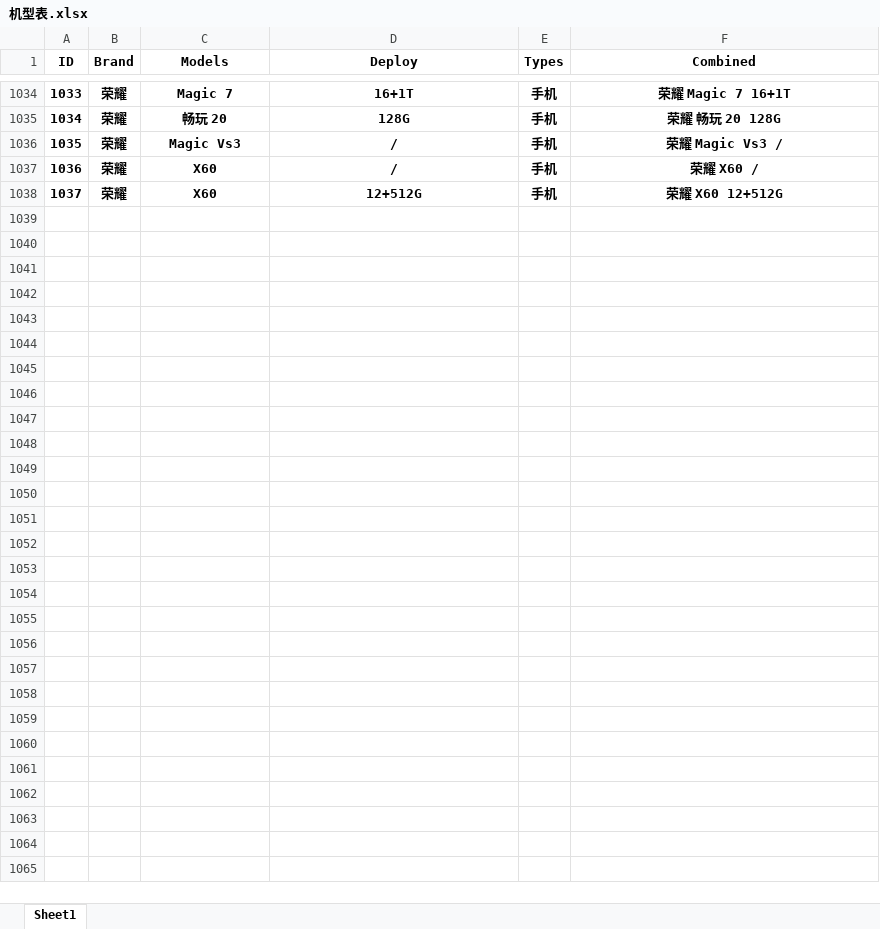
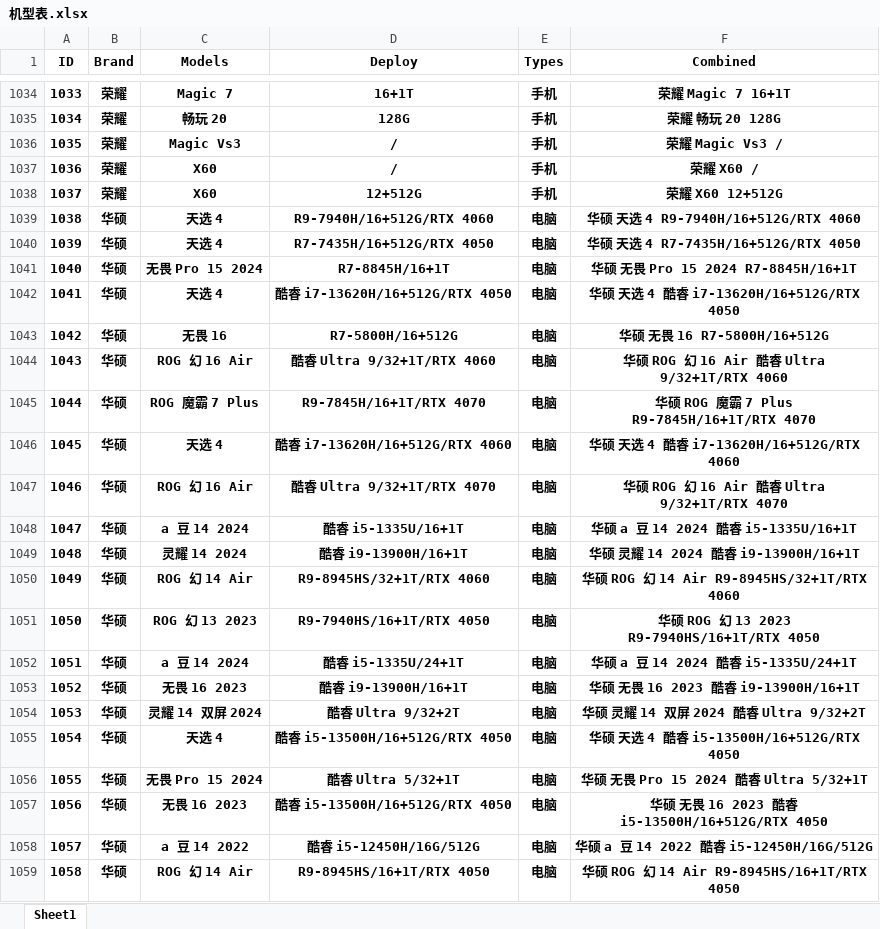
Before and after one commit to YonglinChann/myWork, an Excel workbook: Python/Equipments/机型表.xlsx, sheet Sheet1, drawn as a sheet; only a part is shown, gaps mark what is left out; values as stored, in another font and other column widths than the file's, no borders; the diff names each change by its address in the sheet, - before the commit and + after, or states it on an @@ line.

```diff
--- a/Python/Equipments/机型表.xlsx (sheet Sheet1)
+++ b/Python/Equipments/机型表.xlsx (sheet Sheet1)
+row 1039: 1038 | 华硕 | 天选 4 | R9-7940H/16+512G/RTX 4060 | 电脑 | 华硕 天选 4 R9-7940H/16+512G/RTX 4060
+row 1040: 1039 | 华硕 | 天选 4 | R7-7435H/16+512G/RTX 4050 | 电脑 | 华硕 天选 4 R7-7435H/16+512G/RTX 4050
+row 1041: 1040 | 华硕 | 无畏 Pro 15 2024 | R7-8845H/16+1T | 电脑 | 华硕 无畏 Pro 15 2024 R7-8845H/16+1T
+row 1042: 1041 | 华硕 | 天选 4 | 酷睿 i7-13620H/16+512G/RTX 4050 | 电脑 | 华硕 天选 4 酷睿 i7-13620H/16+512G/RTX 4050
+row 1043: 1042 | 华硕 | 无畏 16 | R7-5800H/16+512G | 电脑 | 华硕 无畏 16 R7-5800H/16+512G
+row 1044: 1043 | 华硕 | ROG 幻 16 Air | 酷睿 Ultra 9/32+1T/RTX 4060 | 电脑 | 华硕 ROG 幻 16 Air 酷睿 Ultra 9/32+1T/RTX 4060
+row 1045: 1044 | 华硕 | ROG 魔霸 7 Plus | R9-7845H/16+1T/RTX 4070 | 电脑 | 华硕 ROG 魔霸 7 Plus R9-7845H/16+1T/RTX 4070
+row 1046: 1045 | 华硕 | 天选 4 | 酷睿 i7-13620H/16+512G/RTX 4060 | 电脑 | 华硕 天选 4 酷睿 i7-13620H/16+512G/RTX 4060
+row 1047: 1046 | 华硕 | ROG 幻 16 Air | 酷睿 Ultra 9/32+1T/RTX 4070 | 电脑 | 华硕 ROG 幻 16 Air 酷睿 Ultra 9/32+1T/RTX 4070
+row 1048: 1047 | 华硕 | a 豆 14 2024 | 酷睿 i5-1335U/16+1T | 电脑 | 华硕 a 豆 14 2024 酷睿 i5-1335U/16+1T
+row 1049: 1048 | 华硕 | 灵耀 14 2024 | 酷睿 i9-13900H/16+1T | 电脑 | 华硕 灵耀 14 2024 酷睿 i9-13900H/16+1T
+row 1050: 1049 | 华硕 | ROG 幻 14 Air | R9-8945HS/32+1T/RTX 4060 | 电脑 | 华硕 ROG 幻 14 Air R9-8945HS/32+1T/RTX 4060
+row 1051: 1050 | 华硕 | ROG 幻 13 2023 | R9-7940HS/16+1T/RTX 4050 | 电脑 | 华硕 ROG 幻 13 2023 R9-7940HS/16+1T/RTX 4050
+row 1052: 1051 | 华硕 | a 豆 14 2024 | 酷睿 i5-1335U/24+1T | 电脑 | 华硕 a 豆 14 2024 酷睿 i5-1335U/24+1T
+row 1053: 1052 | 华硕 | 无畏 16 2023 | 酷睿 i9-13900H/16+1T | 电脑 | 华硕 无畏 16 2023 酷睿 i9-13900H/16+1T
+row 1054: 1053 | 华硕 | 灵耀 14 双屏 2024 | 酷睿 Ultra 9/32+2T | 电脑 | 华硕 灵耀 14 双屏 2024 酷睿 Ultra 9/32+2T
+row 1055: 1054 | 华硕 | 天选 4 | 酷睿 i5-13500H/16+512G/RTX 4050 | 电脑 | 华硕 天选 4 酷睿 i5-13500H/16+512G/RTX 4050
+row 1056: 1055 | 华硕 | 无畏 Pro 15 2024 | 酷睿 Ultra 5/32+1T | 电脑 | 华硕 无畏 Pro 15 2024 酷睿 Ultra 5/32+1T
+row 1057: 1056 | 华硕 | 无畏 16 2023 | 酷睿 i5-13500H/16+512G/RTX 4050 | 电脑 | 华硕 无畏 16 2023 酷睿 i5-13500H/16+512G/RTX 4050
+row 1058: 1057 | 华硕 | a 豆 14 2022 | 酷睿 i5-12450H/16G/512G | 电脑 | 华硕 a 豆 14 2022 酷睿 i5-12450H/16G/512G
+row 1059: 1058 | 华硕 | ROG 幻 14 Air | R9-8945HS/16+1T/RTX 4050 | 电脑 | 华硕 ROG 幻 14 Air R9-8945HS/16+1T/RTX 4050
```
Also changed, not shown: Python/Equipments/EnhancedResult_Combined_New_手动处理.xlsx.
